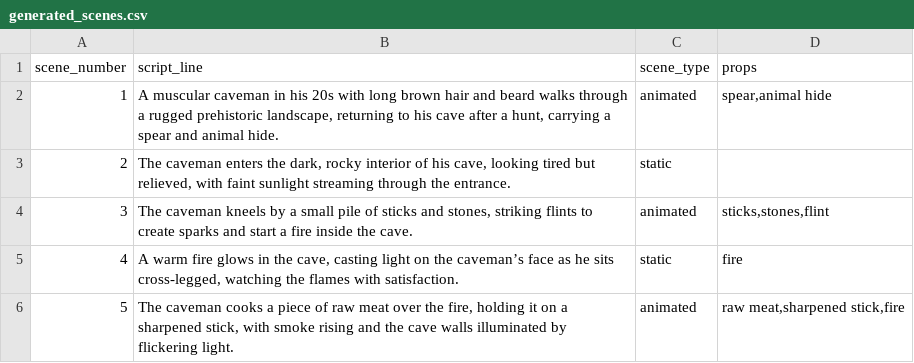
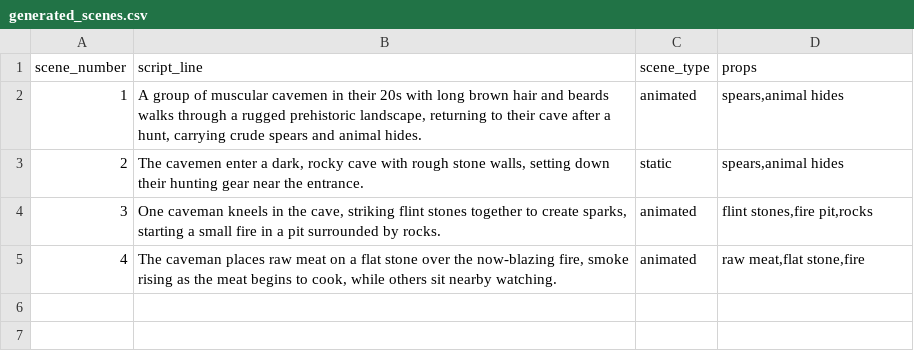
Before and after one commit to tkhudson/Script-to-Images-Generator, a CSV file: generated_scenes.csv, drawn as a sheet.

```diff
--- a/generated_scenes.csv
+++ b/generated_scenes.csv
@@ -1,6 +1,5 @@
 scene_number,script_line,scene_type,props
-1,"A muscular caveman in his 20s with long brown hair and beard walks through a rugged prehistoric landscape, returning to his cave after a hunt, carrying a spear and animal hide.",animated,"spear,animal hide"
-2,"The caveman enters the dark, rocky interior of his cave, looking tired but relieved, with faint sunlight streaming through the entrance.",static,
-3,"The caveman kneels by a small pile of sticks and stones, striking flints to create sparks and start a fire inside the cave.",animated,"sticks,stones,flint"
-4,"A warm fire glows in the cave, casting light on the caveman’s face as he sits cross-legged, watching the flames with satisfaction.",static,fire
-5,"The caveman cooks a piece of raw meat over the fire, holding it on a sharpened stick, with smoke rising and the cave walls illuminated by flickering light.",animated,"raw meat,sharpened stick,fire"
+1,"A group of muscular cavemen in their 20s with long brown hair and beards walks through a rugged prehistoric landscape, returning to their cave after a hunt, carrying crude spears and animal hides.",animated,"spears,animal hides"
+2,"The cavemen enter a dark, rocky cave with rough stone walls, setting down their hunting gear near the entrance.",static,"spears,animal hides"
+3,"One caveman kneels in the cave, striking flint stones together to create sparks, starting a small fire in a pit surrounded by rocks.",animated,"flint stones,fire pit,rocks"
+4,"The caveman places raw meat on a flat stone over the now-blazing fire, smoke rising as the meat begins to cook, while others sit nearby watching.",animated,"raw meat,flat stone,fire"
```
Also changed, not shown: 2 other files.
